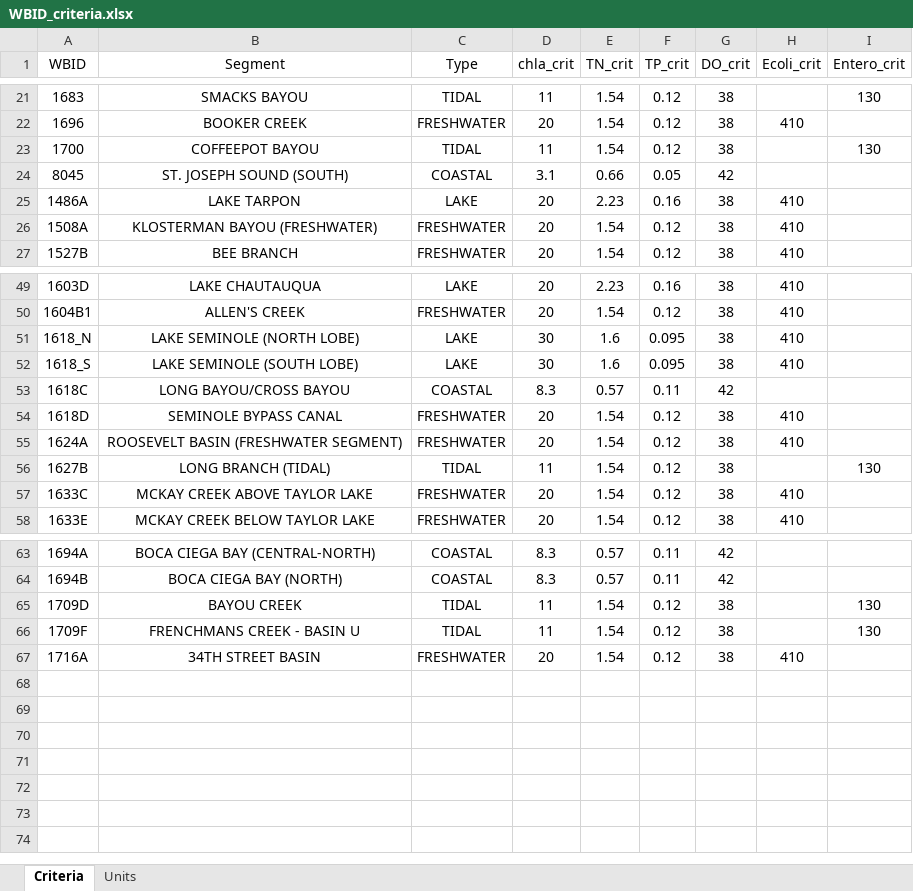
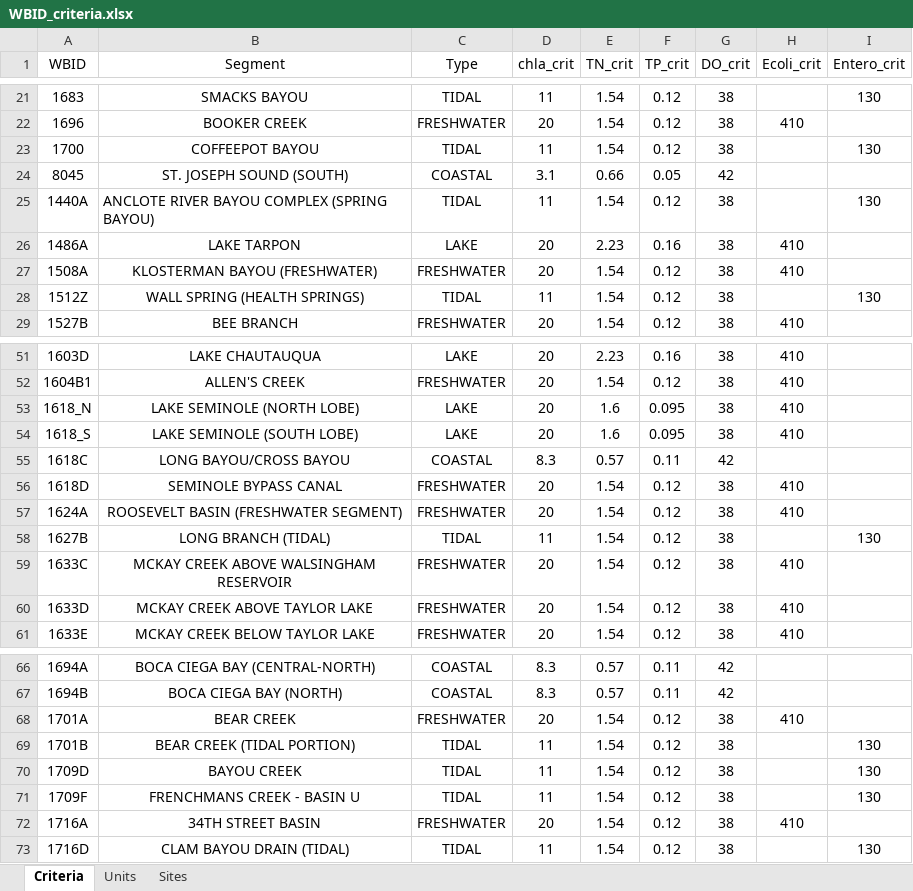
Before and after one commit to PCDEM/water_quality_dashboard, an Excel workbook: Data/WBID_criteria.xlsx, sheet Criteria, drawn as a sheet; only a part is shown, gaps mark what is left out; values as stored, in another font and other column widths than the file's, no borders; addresses are those after the commit; the diff names each change by its address in the sheet, - before the commit and + after, or states it on an @@ line.

```diff
--- a/Data/WBID_criteria.xlsx (sheet Criteria)
+++ b/Data/WBID_criteria.xlsx (sheet Criteria)
+sheet tab: Sites
+row 25: 1440A | ANCLOTE RIVER BAYOU COMPLEX (SPRING BAYOU) | TIDAL | 11 | 1.54 | 0.12 | 38 |  | 130
+row 28: 1512Z | WALL SPRING (HEALTH SPRINGS) | TIDAL | 11 | 1.54 | 0.12 | 38 |  | 130
-D53:D54 (chla_crit): 30
+D53:D54 (chla_crit): 20
-B59 (Segment): MCKAY CREEK ABOVE TAYLOR LAKE
+B59 (Segment): MCKAY CREEK ABOVE WALSINGHAM RESERVOIR
+row 60: 1633D | MCKAY CREEK ABOVE TAYLOR LAKE | FRESHWATER | 20 | 1.54 | 0.12 | 38 | 410
+row 68: 1701A | BEAR CREEK | FRESHWATER | 20 | 1.54 | 0.12 | 38 | 410
+row 69: 1701B | BEAR CREEK (TIDAL PORTION) | TIDAL | 11 | 1.54 | 0.12 | 38 |  | 130
+row 73: 1716D | CLAM BAYOU DRAIN (TIDAL) | TIDAL | 11 | 1.54 | 0.12 | 38 |  | 130
```
Also changed, not shown: Data/Pinellas_RedTide_Entero.xlsx.
